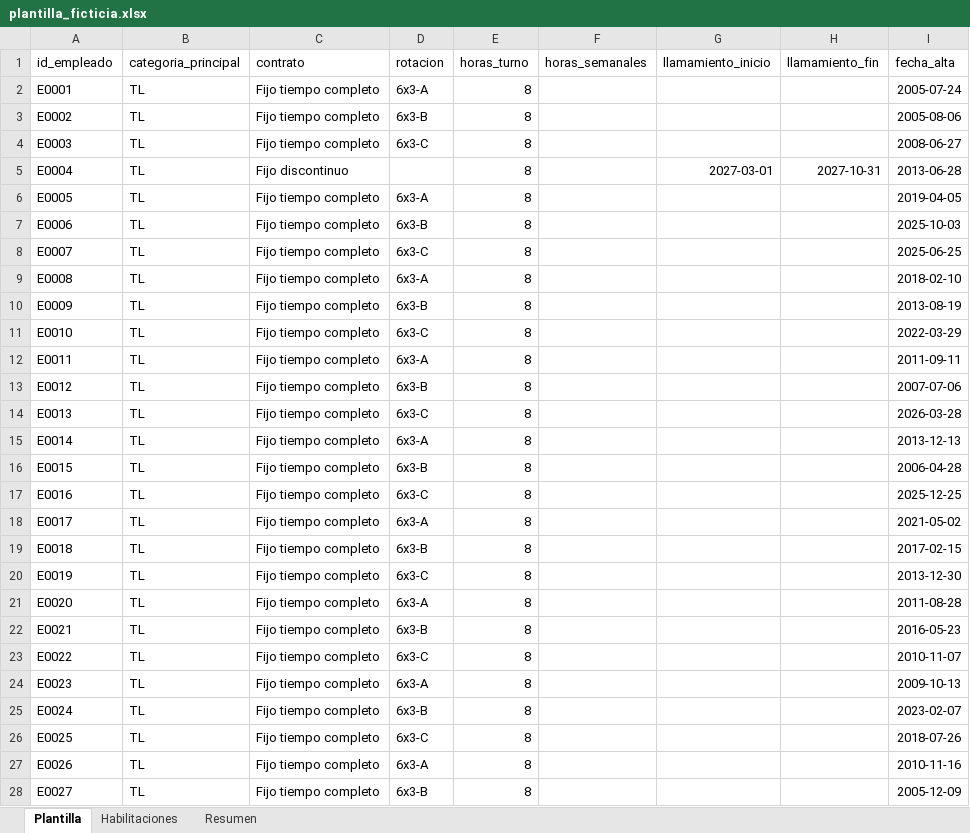
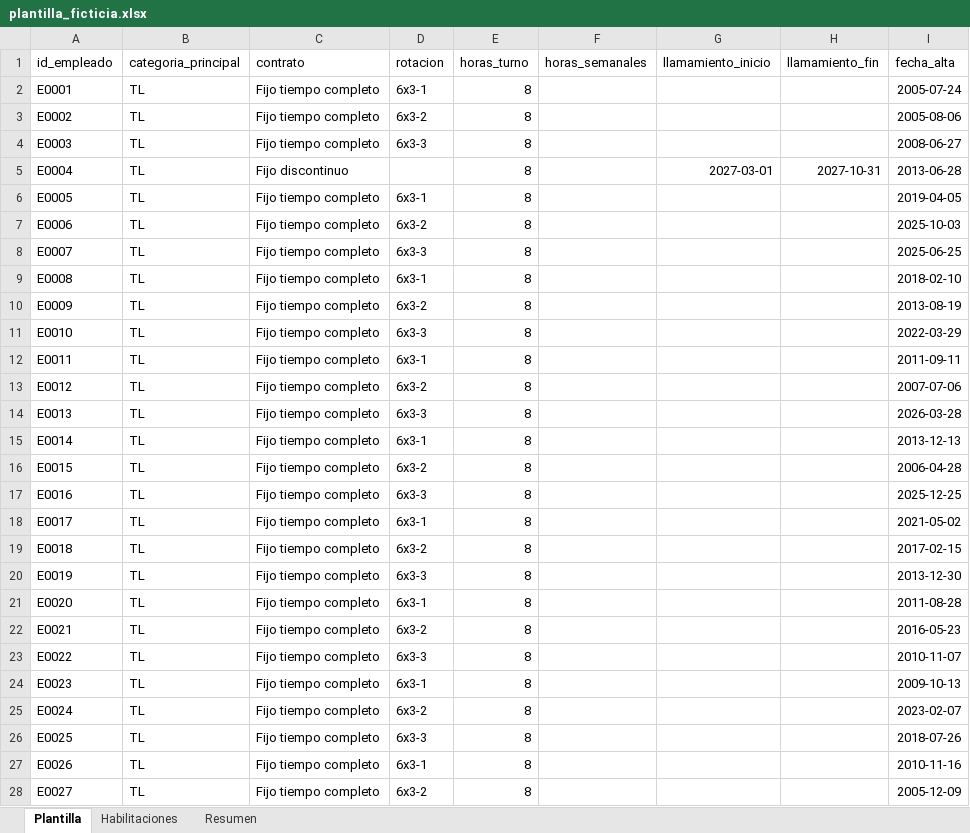
Before and after one commit to Ulimz/Planer_Handling, an Excel workbook: ejemplos/plantilla_ficticia.xlsx, sheet Plantilla, drawn as a sheet; only a part is shown; values as stored, in another font and other column widths than the file's, no borders; the diff covers the shown part only; the diff names each change by its address in the sheet, - before the commit and + after, or states it on an @@ line.

```diff
--- a/ejemplos/plantilla_ficticia.xlsx (sheet Plantilla)
+++ b/ejemplos/plantilla_ficticia.xlsx (sheet Plantilla)
-D2 (rotacion): 6x3-A
+D2 (rotacion): 6x3-1
-D3 (rotacion): 6x3-B
+D3 (rotacion): 6x3-2
-D4 (rotacion): 6x3-C
+D4 (rotacion): 6x3-3
-D6 (rotacion): 6x3-A
+D6 (rotacion): 6x3-1
-D7 (rotacion): 6x3-B
+D7 (rotacion): 6x3-2
-D8 (rotacion): 6x3-C
+D8 (rotacion): 6x3-3
-D9 (rotacion): 6x3-A
+D9 (rotacion): 6x3-1
-D10 (rotacion): 6x3-B
+D10 (rotacion): 6x3-2
-D11 (rotacion): 6x3-C
+D11 (rotacion): 6x3-3
-D12 (rotacion): 6x3-A
+D12 (rotacion): 6x3-1
-D13 (rotacion): 6x3-B
+D13 (rotacion): 6x3-2
-D14 (rotacion): 6x3-C
+D14 (rotacion): 6x3-3
-D15 (rotacion): 6x3-A
+D15 (rotacion): 6x3-1
-D16 (rotacion): 6x3-B
+D16 (rotacion): 6x3-2
-D17 (rotacion): 6x3-C
+D17 (rotacion): 6x3-3
-D18 (rotacion): 6x3-A
+D18 (rotacion): 6x3-1
-D19 (rotacion): 6x3-B
+D19 (rotacion): 6x3-2
-D20 (rotacion): 6x3-C
+D20 (rotacion): 6x3-3
-D21 (rotacion): 6x3-A
+D21 (rotacion): 6x3-1
-D22 (rotacion): 6x3-B
+D22 (rotacion): 6x3-2
-D23 (rotacion): 6x3-C
+D23 (rotacion): 6x3-3
-D24 (rotacion): 6x3-A
+D24 (rotacion): 6x3-1
-D25 (rotacion): 6x3-B
+D25 (rotacion): 6x3-2
-D26 (rotacion): 6x3-C
+D26 (rotacion): 6x3-3
-D27 (rotacion): 6x3-A
+D27 (rotacion): 6x3-1
-D28 (rotacion): 6x3-B
+D28 (rotacion): 6x3-2
```
Also changed, not shown: 203 edited cells elsewhere in this sheet, ejemplos/demo/contratos.xlsx, ejemplos/demo/cuadrante_a_mano_noviembre_2026.xlsx, 11 other files.
